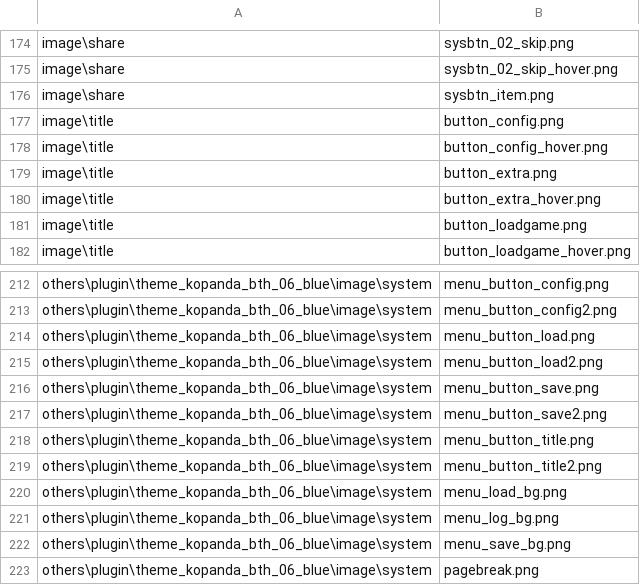
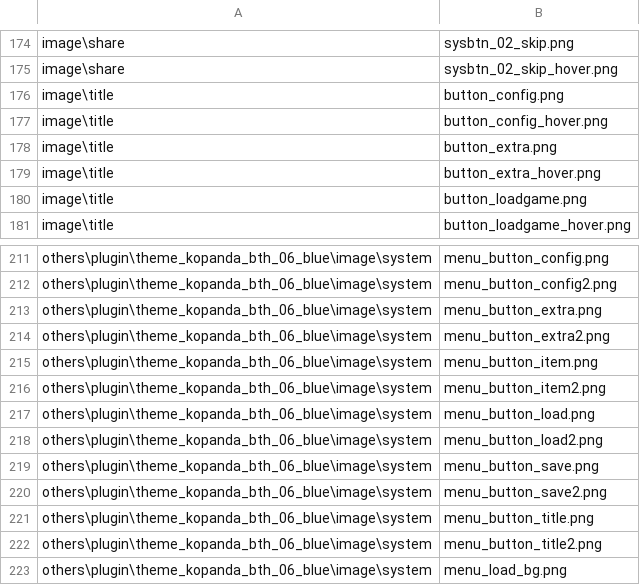
Before and after one commit to tatsuya-i414/3MoreHertzToUnison, a CSV file: data/others/plugin/loading/data/loaddata.csv, drawn as a sheet; only a part is shown, gaps mark what is left out; the shorter side is filled out with more unchanged rows; removed rows and columns are numbered as before the commit, all else as after; the diff names each change by its address in the sheet, - before the commit and + after, or states it on an @@ line.

```diff
--- a/data/others/plugin/loading/data/loaddata.csv
+++ b/data/others/plugin/loading/data/loaddata.csv
-row 176: image\share | sysbtn_item.png
+row 213: others\plugin\theme_kopanda_bth_06_blue\image\system | menu_button_extra.png
+row 214: others\plugin\theme_kopanda_bth_06_blue\image\system | menu_button_extra2.png
+row 215: others\plugin\theme_kopanda_bth_06_blue\image\system | menu_button_item.png
+row 216: others\plugin\theme_kopanda_bth_06_blue\image\system | menu_button_item2.png
```
Also changed, not shown: 13 other files.
